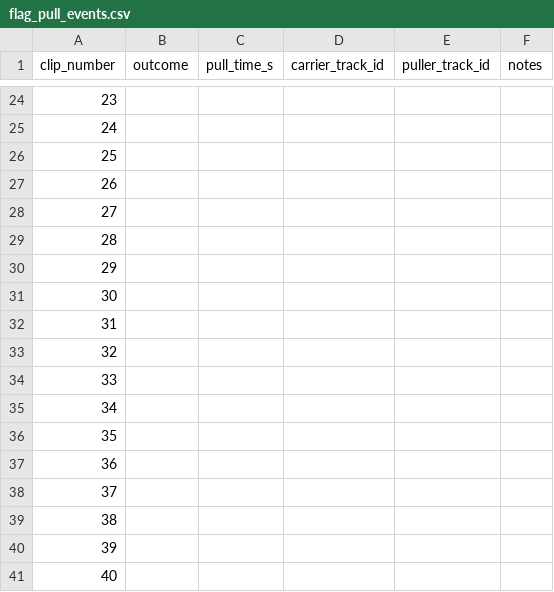
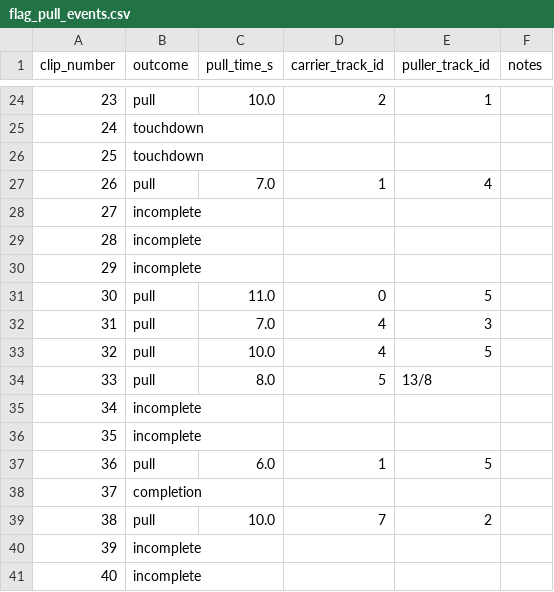
Before and after one commit to christianlohr9/flag_football_ep, a CSV file: data/reference/flag_pull_events.csv, drawn as a sheet; only a part is shown, gaps mark what is left out; the diff covers the shown part only.

Commit message:
feat(02.2-03): complete continuity and flag-pull labelling for all 61 clips
Fills the 41 outstanding continuity verdicts (15 pass, 46 fail total)
and the flag-pull event table for the pilot session. Fixes a corrupted
byte in clip 56's reviewer_note and extends the outcome vocabulary with
completion/interception/unknown to match how the clips were actually
labelled. puller_track_id now allows a '/'-separated list of track ids
(clip 33 had two players involved in the pull).

Both CSVs came back from the labelling session in a semicolon/CRLF
dialect (the user's spreadsheet tool default) and were normalised back
to the project's comma/LF dialect before this commit, matching the
existing Hudl-dialect guard in test_cv_continuity.py. The same guard is
now also applied to flag_pull_events.csv.

```diff
--- a/data/reference/flag_pull_events.csv
+++ b/data/reference/flag_pull_events.csv
@@ -24,18 +24,18 @@ clip_number,outcome,pull_time_s,carrier_track_id,puller_track_id,notes
-23,,,,,
-24,,,,,
-25,,,,,
-26,,,,,
-27,,,,,
-28,,,,,
-29,,,,,
-30,,,,,
-31,,,,,
-32,,,,,
-33,,,,,
-34,,,,,
-35,,,,,
-36,,,,,
-37,,,,,
-38,,,,,
-39,,,,,
-40,,,,,
+23,pull,10.0,2,1,
+24,touchdown,,,,
+25,touchdown,,,,
+26,pull,7.0,1,4,
+27,incomplete,,,,
+28,incomplete,,,,
+29,incomplete,,,,
+30,pull,11.0,0,5,
+31,pull,7.0,4,3,
+32,pull,10.0,4,5,
+33,pull,8.0,5,13/8,
+34,incomplete,,,,
+35,incomplete,,,,
+36,pull,6.0,1,5,
+37,completion,,,,
+38,pull,10.0,7,2,
+39,incomplete,,,,
+40,incomplete,,,,
```
Also changed, not shown: 94 edited cells elsewhere in this file, data/reference/continuity_review.csv, 2 other files.
